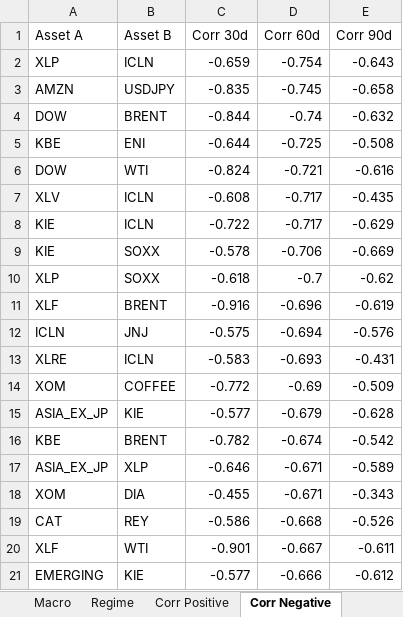
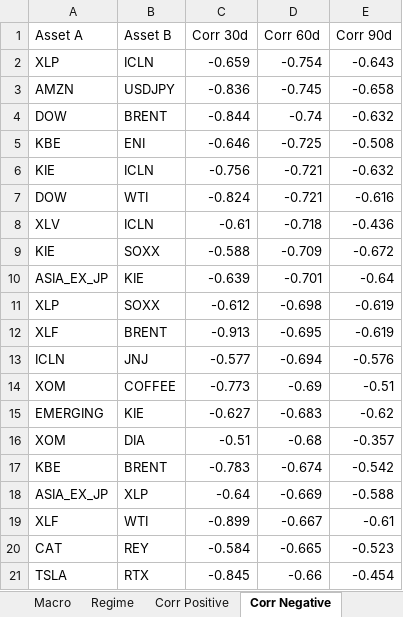
Before and after one commit to giapal96-star/jennifer-trading-dashbord, an Excel workbook: docs/sarada_dati.xlsx, sheet Corr Negative, drawn as a sheet; values as stored, in another font and other column widths than the file's, no borders; removed rows and columns are numbered as before the commit, all else as after; the diff names each change by its address in the sheet, - before the commit and + after, or states it on an @@ line.

```diff
--- a/docs/sarada_dati.xlsx (sheet Corr Negative)
+++ b/docs/sarada_dati.xlsx (sheet Corr Negative)
-C3 (Corr 30d): -0.835
+C3 (Corr 30d): -0.836
-C5 (Corr 30d): -0.644
+C5 (Corr 30d): -0.646
+row 6: KIE | ICLN | -0.756 | -0.721 | -0.632
-row 7: XLV | ICLN | -0.608 | -0.717 | -0.435
-row 8: KIE | ICLN | -0.722 | -0.717 | -0.629
-row 9: KIE | SOXX | -0.578 | -0.706 | -0.669
-row 10: XLP | SOXX | -0.618 | -0.7 | -0.62
+row 8: XLV | ICLN | -0.61 | -0.718 | -0.436
+row 9: KIE | SOXX | -0.588 | -0.709 | -0.672
+row 10: ASIA_EX_JP | KIE | -0.639 | -0.701 | -0.64
+row 11: XLP | SOXX | -0.612 | -0.698 | -0.619
-C12 (Corr 30d): -0.916
+C12 (Corr 30d): -0.913
-D12 (Corr 60d): -0.696
+D12 (Corr 60d): -0.695
-C13 (Corr 30d): -0.575
+C13 (Corr 30d): -0.577
-row 13: XLRE | ICLN | -0.583 | -0.693 | -0.431
-C14 (Corr 30d): -0.772
+C14 (Corr 30d): -0.773
-E14 (Corr 90d): -0.509
+E14 (Corr 90d): -0.51
-row 15: ASIA_EX_JP | KIE | -0.577 | -0.679 | -0.628
+row 15: EMERGING | KIE | -0.627 | -0.683 | -0.62
+row 16: XOM | DIA | -0.51 | -0.68 | -0.357
-C17 (Corr 30d): -0.782
+C17 (Corr 30d): -0.783
-row 17: ASIA_EX_JP | XLP | -0.646 | -0.671 | -0.589
-row 18: XOM | DIA | -0.455 | -0.671 | -0.343
-row 19: CAT | REY | -0.586 | -0.668 | -0.526
+row 18: ASIA_EX_JP | XLP | -0.64 | -0.669 | -0.588
-C19 (Corr 30d): -0.901
+C19 (Corr 30d): -0.899
-E19 (Corr 90d): -0.611
+E19 (Corr 90d): -0.61
-row 21: EMERGING | KIE | -0.577 | -0.666 | -0.612
+row 20: CAT | REY | -0.584 | -0.665 | -0.523
+row 21: TSLA | RTX | -0.845 | -0.66 | -0.454
```
Also changed, not shown: sheet Ranking Daily, sheet Ranking Weekly, sheet Ranking Monthly, sheet Corr Positive, sheet Macro, sheet Regime, 2 other files.
